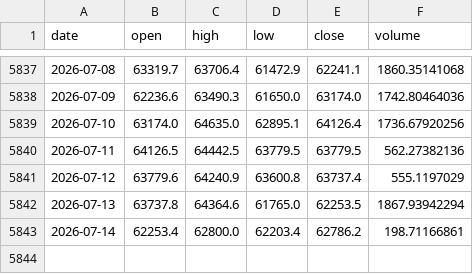
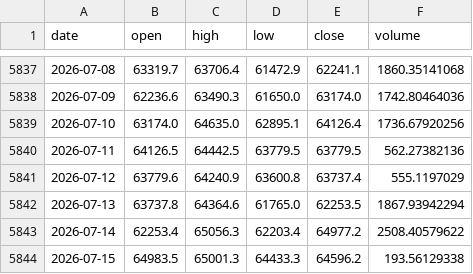
Before and after one commit to trendyiptv-a11y/Coeziv, a CSV file: data/btc_daily.csv, drawn as a sheet; only a part is shown, gaps mark what is left out.

```diff
--- a/data/btc_daily.csv
+++ b/data/btc_daily.csv
@@ -5842,2 +5842,3 @@ date,open,high,low,close,volume
 2026-07-13,63737.8,64364.6,61765.0,62253.5,1867.93942294
-2026-07-14,62253.4,62800.0,62203.4,62786.2,198.71166861
+2026-07-14,62253.4,65056.3,62203.4,64977.2,2508.40579622
+2026-07-15,64983.5,65001.3,64433.3,64596.2,193.56129338
```
